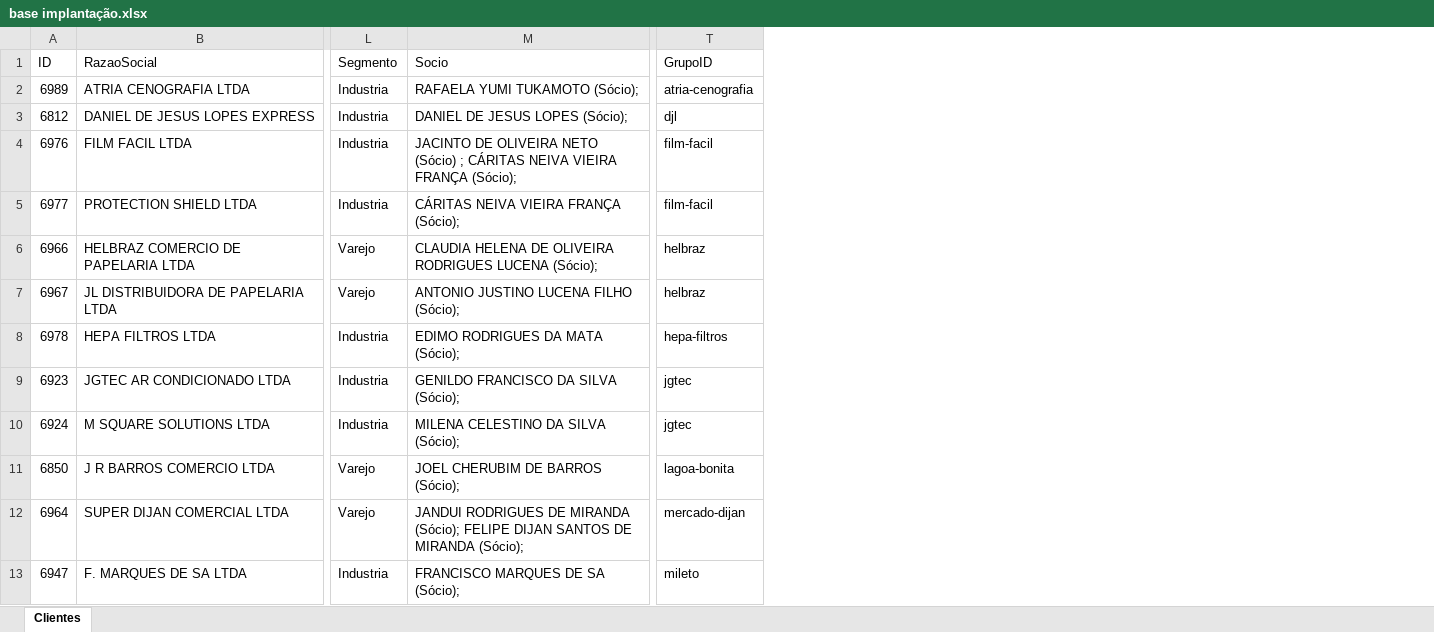
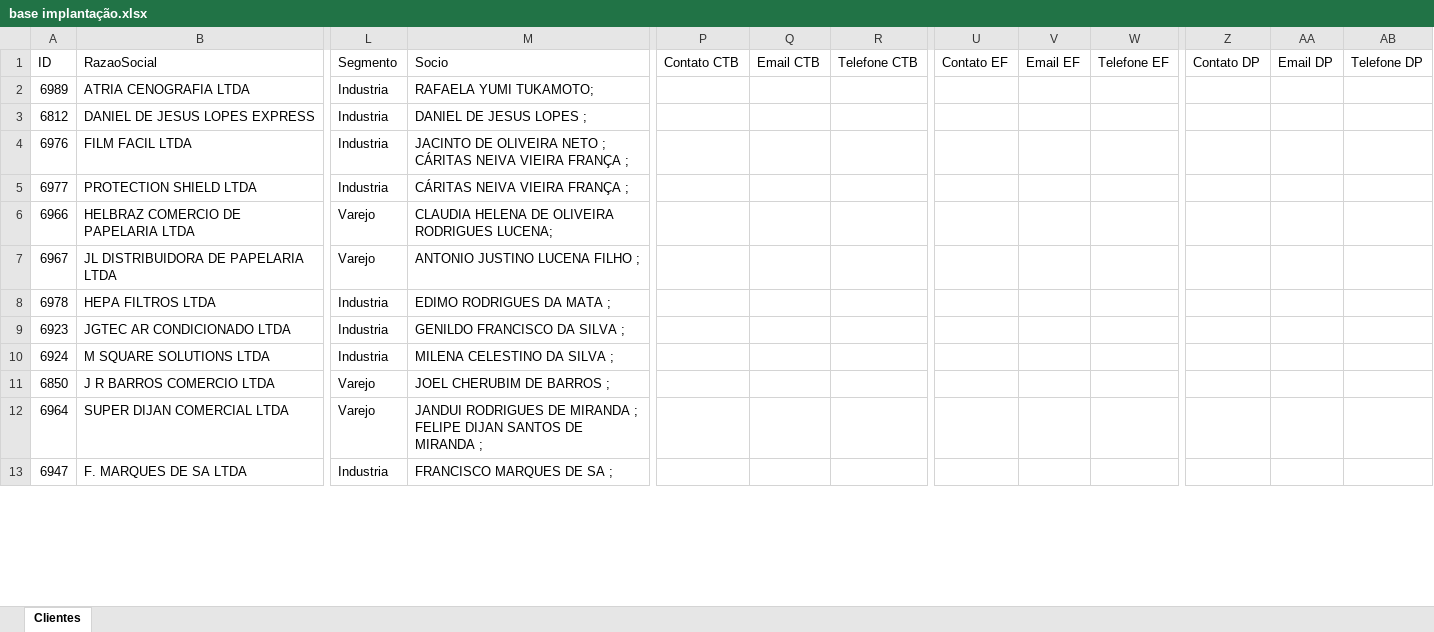
Before and after one commit to Controladoria-MG/portal-implantacao, an Excel workbook: data/base/base implantação.xlsx, sheet Clientes, drawn as a sheet; only a part is shown, gaps mark what is left out; values as stored, in another font and other column widths than the file's, no cell formats; table styles not drawn; removed rows and columns are numbered as before the commit, all else as after; the diff covers the shown part only; the diff names each change by its address in the sheet, - before the commit and + after, or states it on an @@ line.

Commit message:
Atualiza planilha de implantação (sync automático)

```diff
--- a/data/base/base implantação.xlsx (sheet Clientes)
+++ b/data/base/base implantação.xlsx (sheet Clientes)
+column P (Contato CTB), empty
+column Q (Email CTB), empty
+column R (Telefone CTB), empty
+column U (Contato EF), empty
+column V (Email EF), empty
+column W (Telefone EF), empty
-column T (GrupoID), rows 2-13: atria-cenografia | djl | film-facil | film-facil | helbraz | helbraz | hepa-filtros | jgtec | jgtec | lagoa-bonita | mercado-dijan | mileto
+column Z (Contato DP), empty
+column AA (Email DP), empty
+column AB (Telefone DP), empty
-M2 (Socio): RAFAELA YUMI TUKAMOTO (Sócio);
+M2 (Socio): RAFAELA YUMI TUKAMOTO;
-M3 (Socio): DANIEL DE JESUS LOPES (Sócio);
+M3 (Socio): DANIEL DE JESUS LOPES ;
-M4 (Socio): …OLIVEIRA NETO (Sócio) ; CÁRITAS NEIVA VIEIRA FRANÇA (Sócio);
+M4 (Socio): …OLIVEIRA NETO ; CÁRITAS NEIVA VIEIRA FRANÇA ;
-M5 (Socio): CÁRITAS NEIVA VIEIRA FRANÇA (Sócio);
+M5 (Socio): CÁRITAS NEIVA VIEIRA FRANÇA ;
-M6 (Socio): …OLIVEIRA RODRIGUES LUCENA (Sócio);
+M6 (Socio): …OLIVEIRA RODRIGUES LUCENA;
-M7 (Socio): ANTONIO JUSTINO LUCENA FILHO (Sócio);
+M7 (Socio): ANTONIO JUSTINO LUCENA FILHO ;
-M8 (Socio): EDIMO RODRIGUES DA MATA (Sócio);
+M8 (Socio): EDIMO RODRIGUES DA MATA ;
-M9 (Socio): GENILDO FRANCISCO DA SILVA (Sócio);
+M9 (Socio): GENILDO FRANCISCO DA SILVA ;
-M10 (Socio): MILENA CELESTINO DA SILVA (Sócio);
+M10 (Socio): MILENA CELESTINO DA SILVA ;
-M11 (Socio): JOEL CHERUBIM DE BARROS (Sócio);
+M11 (Socio): JOEL CHERUBIM DE BARROS ;
-M12 (Socio): …DE MIRANDA (Sócio); FELIPE DIJAN SANTOS DE MIRANDA (Sócio);
+M12 (Socio): …DE MIRANDA ; FELIPE DIJAN SANTOS DE MIRANDA ;
-M13 (Socio): FRANCISCO MARQUES DE SA (Sócio);
+M13 (Socio): FRANCISCO MARQUES DE SA ;
```
Also changed, not shown: 23 edited cells elsewhere in this sheet, cell formats, 1 other file.
